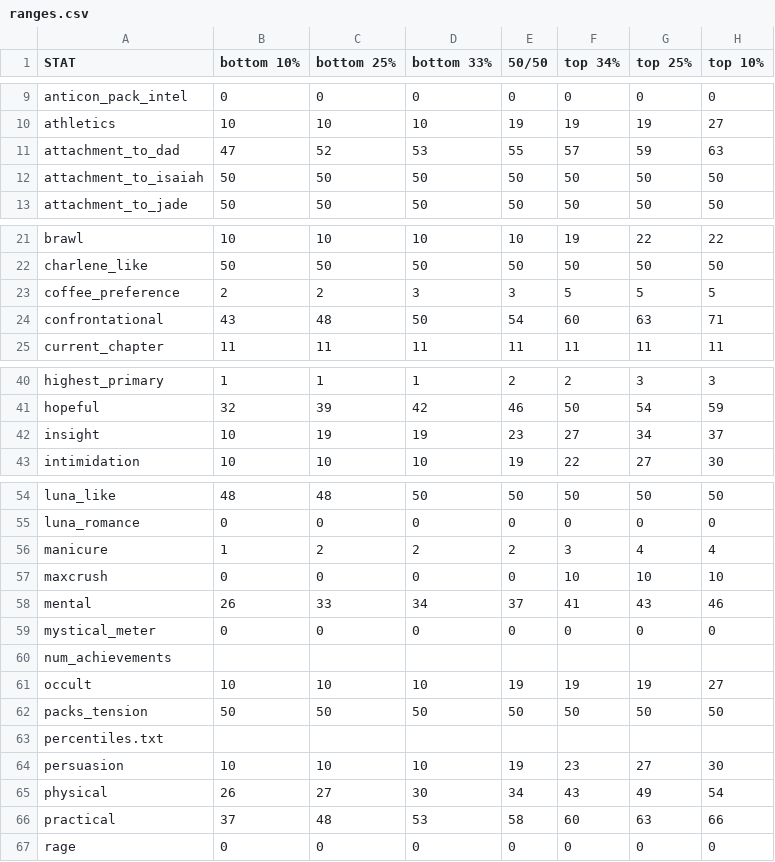
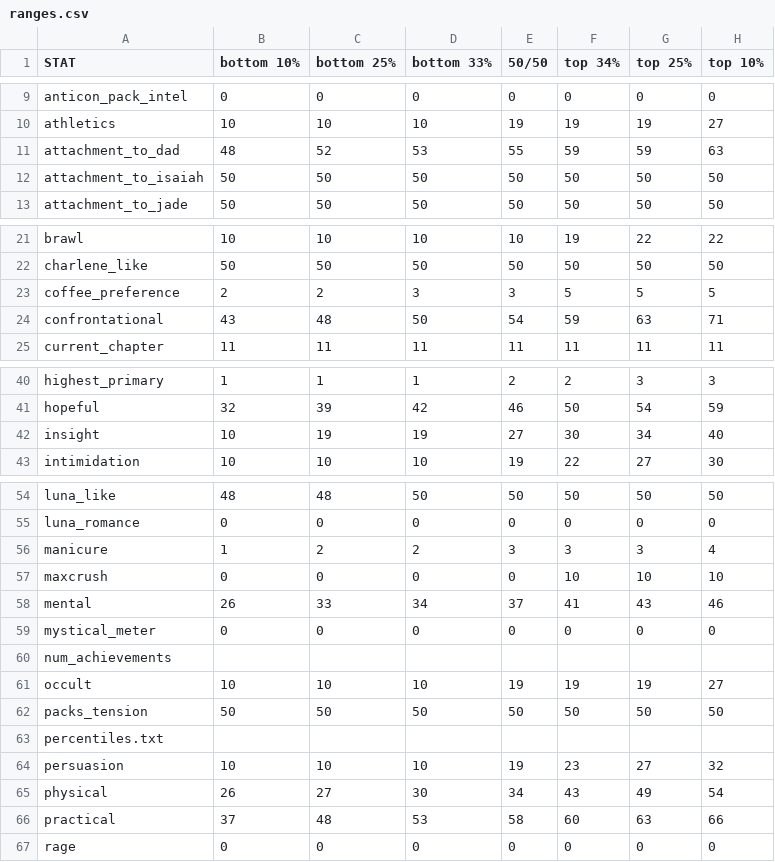
Before and after one commit to benjaminrosenbaum/benjaminrosenbaum.github.io, a CSV file: stats/shoshana/ranges.csv, drawn as a sheet; only a part is shown, gaps mark what is left out; the diff covers the shown part only.

```diff
--- a/stats/shoshana/ranges.csv
+++ b/stats/shoshana/ranges.csv
@@ -10,3 +10,3 @@ anticon_pack_intel,0,0,0,0,0,0,0
 athletics,10,10,10,19,19,19,27
-attachment_to_dad,47,52,53,55,57,59,63
+attachment_to_dad,48,52,53,55,59,59,63
 attachment_to_isaiah,50,50,50,50,50,50,50
@@ -23,3 +23,3 @@ charlene_like,50,50,50,50,50,50,50
 coffee_preference,2,2,3,3,5,5,5
-confrontational,43,48,50,54,60,63,71
+confrontational,43,48,50,54,59,63,71
 current_chapter,11,11,11,11,11,11,11
@@ -41,3 +41,3 @@ highest_primary,1,1,1,2,2,3,3
 hopeful,32,39,42,46,50,54,59
-insight,10,19,19,23,27,34,37
+insight,10,19,19,27,30,34,40
 intimidation,10,10,10,19,22,27,30
@@ -55,3 +55,3 @@ luna_like,48,48,50,50,50,50,50
 luna_romance,0,0,0,0,0,0,0
-manicure,1,2,2,2,3,4,4
+manicure,1,2,2,3,3,3,4
 maxcrush,0,0,0,0,10,10,10
@@ -63,3 +63,3 @@ packs_tension,50,50,50,50,50,50,50
 percentiles.txt
-persuasion,10,10,10,19,23,27,30
+persuasion,10,10,10,19,23,27,32
 physical,26,27,30,34,43,49,54
```
Also changed, not shown: 2 edited cells elsewhere in this file, stats/shoshana/ranges-combos.csv, 5 other files.
